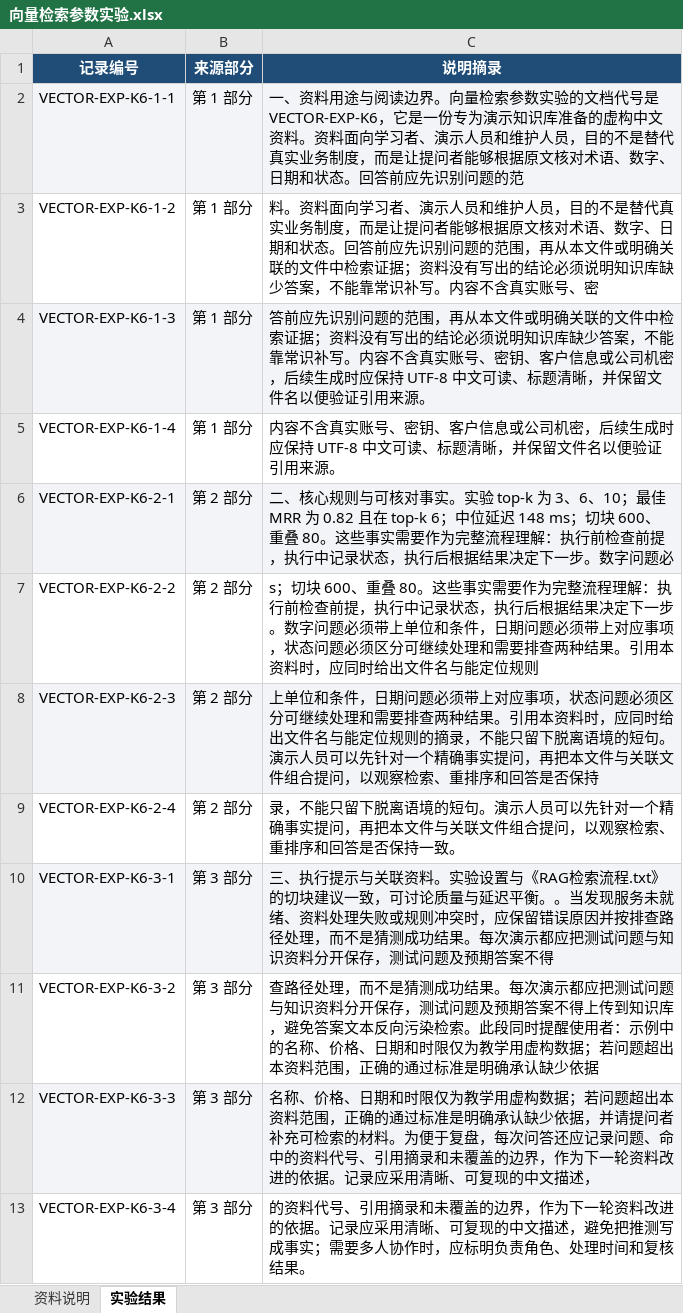
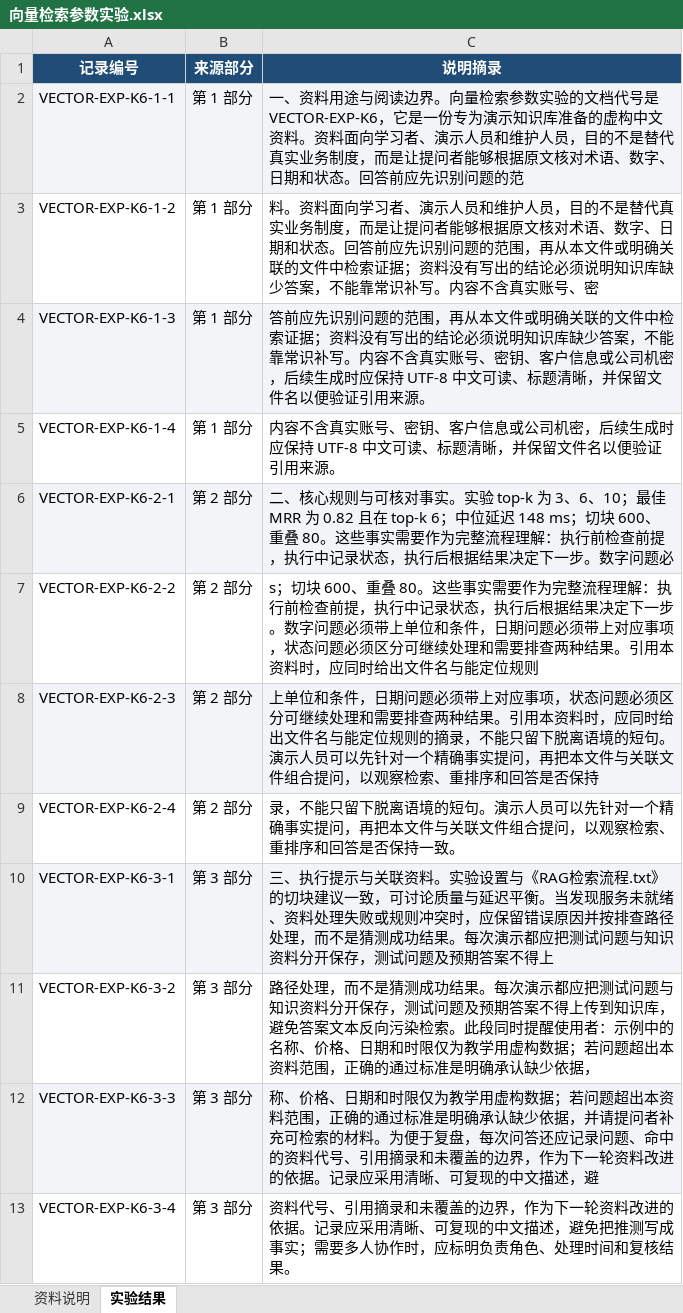
Before and after one commit to 417647876-prog/AI-Knowledge-Assistant, an Excel workbook: 演示知识库资料/02-CSharp转AI学习笔记/向量检索参数实验.xlsx, sheet 实验结果, drawn as a sheet; values as stored, in another font and other column widths than the file's, no borders; the diff names each change by its address in the sheet, - before the commit and + after, or states it on an @@ line.

```diff
--- a/演示知识库资料/02-CSharp转AI学习笔记/向量检索参数实验.xlsx (sheet 实验结果)
+++ b/演示知识库资料/02-CSharp转AI学习笔记/向量检索参数实验.xlsx (sheet 实验结果)
-C10 (说明摘录): …迟平衡。。当发现服务未就绪、资料处理失败或规则冲突时，应保留错误原因并按排查路径处理，而不是猜测成功结果。每次演示都应把测试问题与知识资料分开保存，测试问题及预期答案不得
+C10 (说明摘录): …迟平衡。当发现服务未就绪、资料处理失败或规则冲突时，应保留错误原因并按排查路径处理，而不是猜测成功结果。每次演示都应把测试问题与知识资料分开保存，测试问题及预期答案不得上
-C11 (说明摘录): 查路径处理，而不是猜测成功结果。每次演示都应把测试问题与知识资料分开保存，测试问题及预期答案不得上传到知识库，避免答案文本反向污染检索。此段同时提醒使用者：示例中的名称、价格、日期和时限仅为教学用虚构数据；若问题超出本资料范围，正确的通过标准是明确承认缺少依据
+C11 (说明摘录): 路径处理，而不是猜测成功结果。每次演示都应把测试问题与知识资料分开保存，测试问题及预期答案不得上传到知识库，避免答案文本反向污染检索。此段同时提醒使用者：示例中的名称、价格、日期和时限仅为教学用虚构数据；若问题超出本资料范围，正确的通过标准是明确承认缺少依据，
-C12 (说明摘录): 名称、价格、日期和时限仅为教学用虚构数据；若问题超出本资料范围，正确的通过标准是明确承认缺少依据，并请提问者补充可检索的材料。为便于复盘，每次问答还应记录问题、命中的资料代号、引用摘录和未覆盖的边界，作为下一轮资料改进的依据。记录应采用清晰、可复现的中文描述，
+C12 (说明摘录): 称、价格、日期和时限仅为教学用虚构数据；若问题超出本资料范围，正确的通过标准是明确承认缺少依据，并请提问者补充可检索的材料。为便于复盘，每次问答还应记录问题、命中的资料代号、引用摘录和未覆盖的边界，作为下一轮资料改进的依据。记录应采用清晰、可复现的中文描述，避
-C13 (说明摘录): 的资料代号…
+C13 (说明摘录): 资料代号…
```
Also changed, not shown: sheet 资料说明, 演示知识库资料/01-项目使用与故障排查/部署端口与健康检查.xlsx, 演示知识库资料/03-模拟企业资料/产品套餐与服务时效.xlsx, 15 other files.
